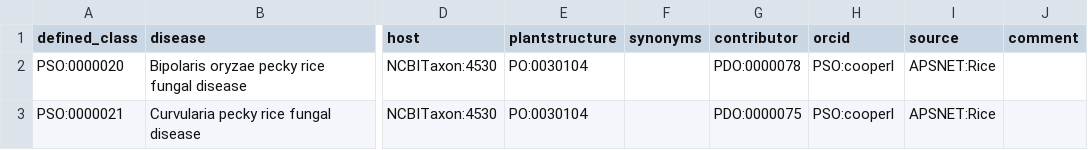
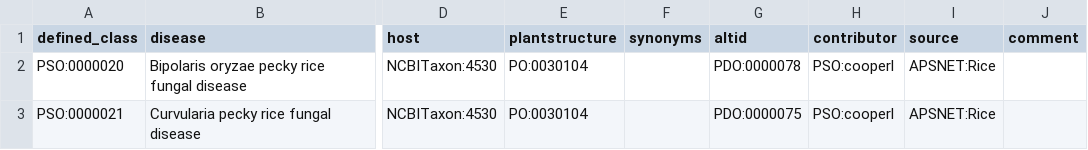
Before and after one commit to Planteome/plant-stress-ontology, a TSV file: src/patterns/data/default/rice_disease.tsv, drawn as a sheet; only a part is shown, gaps mark what is left out; the diff names each change by its address in the sheet, - before the commit and + after, or states it on an @@ line.

```diff
--- a/src/patterns/data/default/rice_disease.tsv
+++ b/src/patterns/data/default/rice_disease.tsv
-G1: contributor
+G1: altid
-H1: orcid
+H1: contributor
```
Also changed, not shown: src/patterns/data/default/disease.tsv, src/patterns/data/default/sorghum_disease.tsv, 2 other files.
